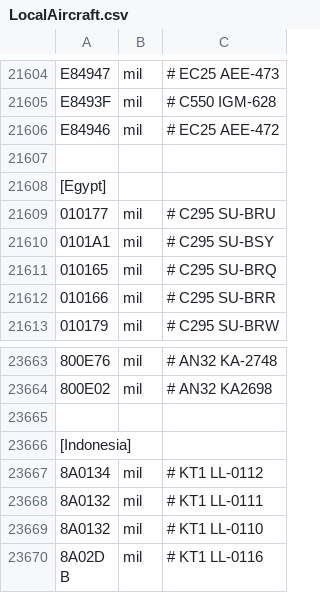
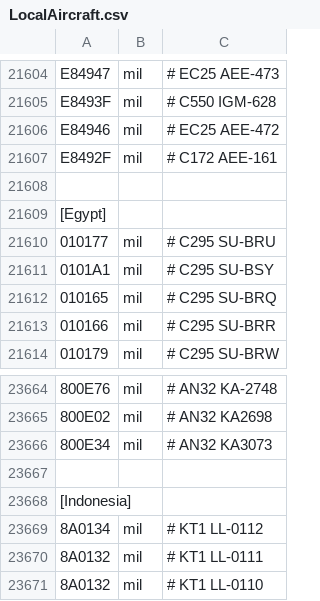
Before and after one commit to rikgale/LocalAircraft, a CSV file: LocalAircraft.csv, drawn as a sheet; only a part is shown, gaps mark what is left out; the shorter side is filled out with more unchanged rows; the diff names each change by its address in the sheet, - before the commit and + after, or states it on an @@ line.

Commit message:
Update LocalAircraft.csv

```diff
--- a/LocalAircraft.csv
+++ b/LocalAircraft.csv
+row 21607: E8492F | mil | # C172 AEE-161
+row 23666: 800E34 | mil | # AN32 KA3073
```
